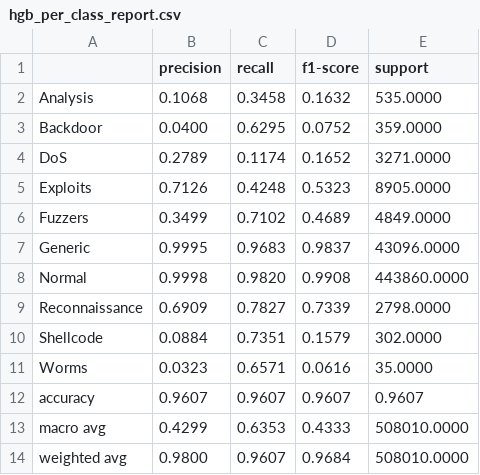
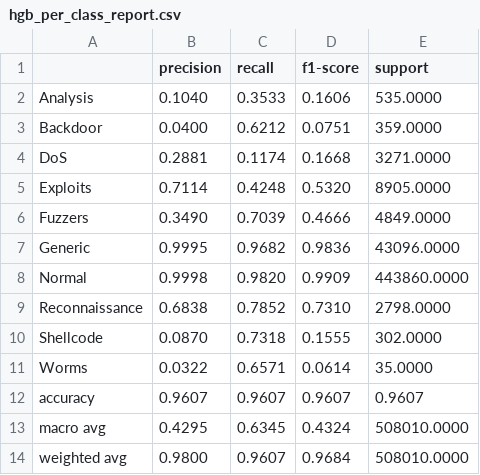
Before and after one commit to tp-shivha-shakthiy/IDS_AblationStudy, a CSV file: results/pca_balancing/hgb_per_class_report.csv, drawn as a sheet.

```diff
--- a/results/pca_balancing/hgb_per_class_report.csv
+++ b/results/pca_balancing/hgb_per_class_report.csv
@@ -1,14 +1,14 @@
 ,precision,recall,f1-score,support
-Analysis,0.1068,0.3458,0.1632,535.0000
-Backdoor,0.0400,0.6295,0.0752,359.0000
-DoS,0.2789,0.1174,0.1652,3271.0000
-Exploits,0.7126,0.4248,0.5323,8905.0000
-Fuzzers,0.3499,0.7102,0.4689,4849.0000
-Generic,0.9995,0.9683,0.9837,43096.0000
-Normal,0.9998,0.9820,0.9908,443860.0000
-Reconnaissance,0.6909,0.7827,0.7339,2798.0000
-Shellcode,0.0884,0.7351,0.1579,302.0000
-Worms,0.0323,0.6571,0.0616,35.0000
+Analysis,0.1040,0.3533,0.1606,535.0000
+Backdoor,0.0400,0.6212,0.0751,359.0000
+DoS,0.2881,0.1174,0.1668,3271.0000
+Exploits,0.7114,0.4248,0.5320,8905.0000
+Fuzzers,0.3490,0.7039,0.4666,4849.0000
+Generic,0.9995,0.9682,0.9836,43096.0000
+Normal,0.9998,0.9820,0.9909,443860.0000
+Reconnaissance,0.6838,0.7852,0.7310,2798.0000
+Shellcode,0.0870,0.7318,0.1555,302.0000
+Worms,0.0322,0.6571,0.0614,35.0000
 accuracy,0.9607,0.9607,0.9607,0.9607
-macro avg,0.4299,0.6353,0.4333,508010.0000
+macro avg,0.4295,0.6345,0.4324,508010.0000
 weighted avg,0.9800,0.9607,0.9684,508010.0000
```
Also changed, not shown: results/HGB/pca_balancing/cv_metrics.csv, results/XGBoost/pca_balancing/cv_metrics.csv, 35 other files.
